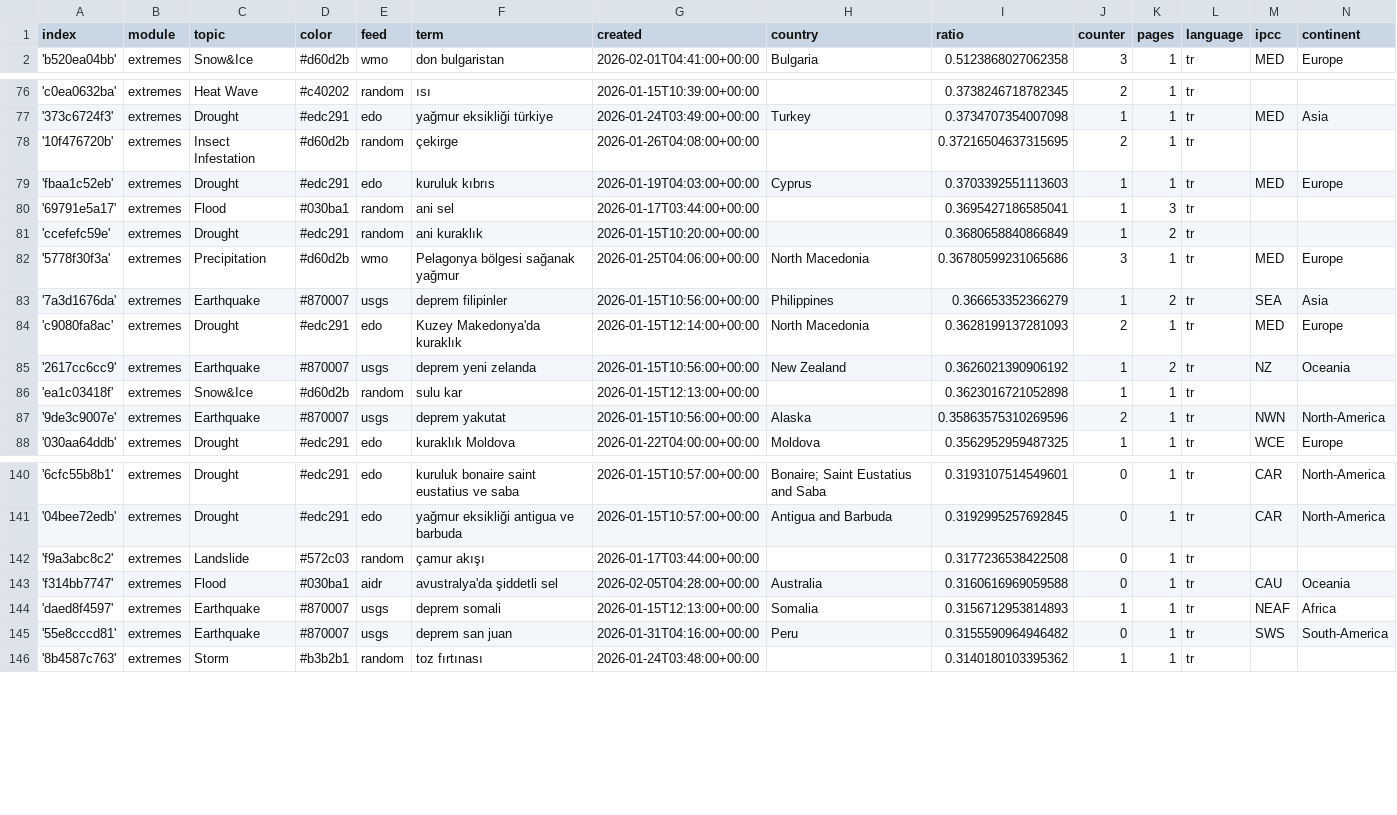
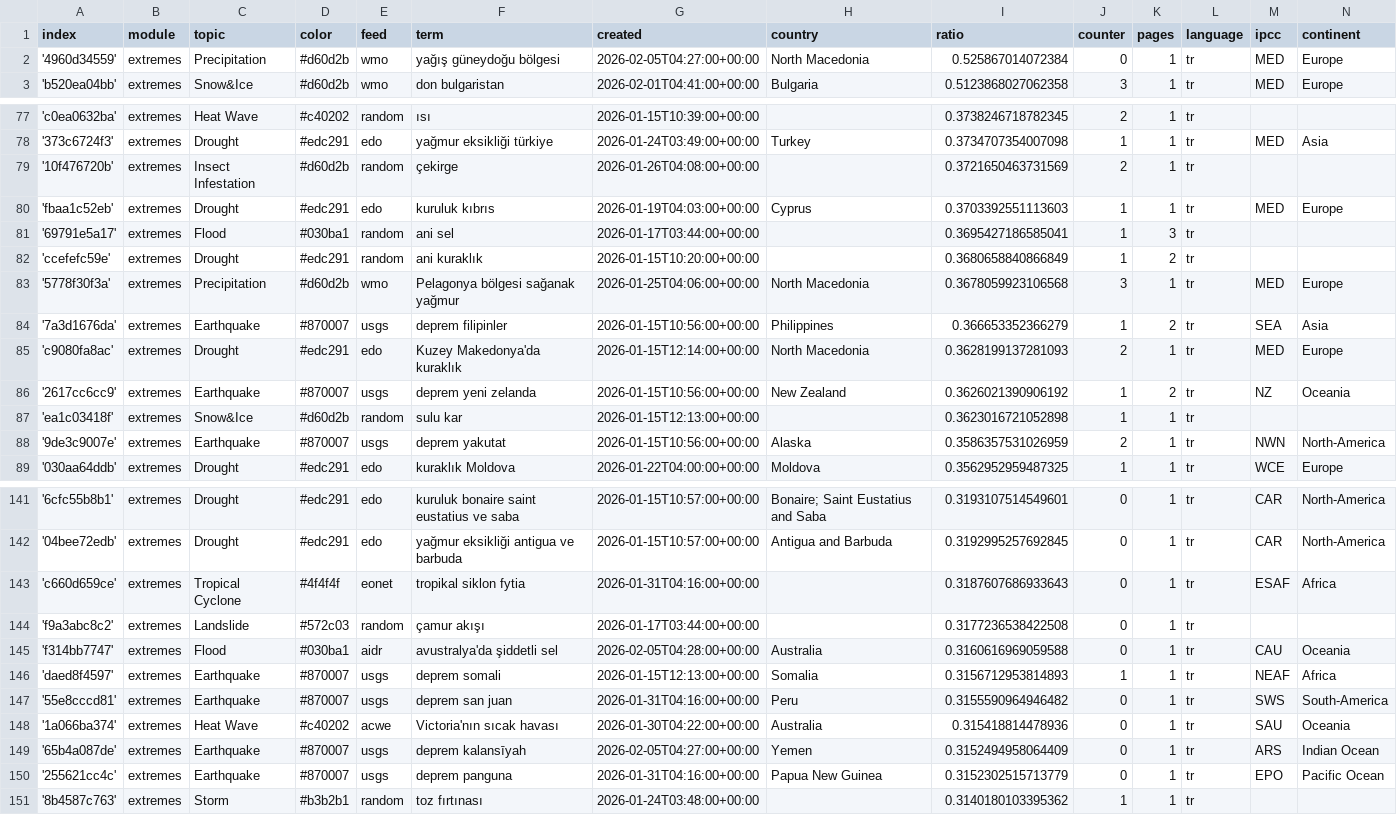
Before and after one commit to jannikdo28-news/TurkishExtremes, a CSV file: terms.csv, drawn as a sheet; only a part is shown, gaps mark what is left out; the diff covers the shown part only.

Commit message:
Commit from GitHub Actions (import:0.0)

```diff
--- a/terms.csv
+++ b/terms.csv
@@ -1,2 +1,3 @@
 index,module,topic,color,feed,term,created,country,ratio,counter,pages,language,ipcc,continent
+'4960d34559',extremes,Precipitation,#d60d2b,wmo,yağış güneydoğu bölgesi,2026-02-05T04:27:00+00:00,North Macedonia,0.525867014072384,0,1,tr,MED,Europe
 'b520ea04bb',extremes,Snow&Ice,#d60d2b,wmo,don bulgaristan,2026-02-01T04:41:00+00:00,Bulgaria,0.5123868027062358,3,1,tr,MED,Europe
@@ -77,3 +78,3 @@ index,module,topic,color,feed,term,created,country,ratio,counter,pages,language,
 '373c6724f3',extremes,Drought,#edc291,edo,yağmur eksikliği türkiye,2026-01-24T03:49:00+00:00,Turkey,0.3734707354007098,1,1,tr,MED,Asia
-'10f476720b',extremes,Insect Infestation,#d60d2b,random,çekirge,2026-01-26T04:08:00+00:00,,0.37216504637315695,2,1,tr,,
+'10f476720b',extremes,Insect Infestation,#d60d2b,random,çekirge,2026-01-26T04:08:00+00:00,,0.3721650463731569,2,1,tr,,
 'fbaa1c52eb',extremes,Drought,#edc291,edo,kuruluk kıbrıs,2026-01-19T04:03:00+00:00,Cyprus,0.3703392551113603,1,1,tr,MED,Europe
@@ -81,3 +82,3 @@ index,module,topic,color,feed,term,created,country,ratio,counter,pages,language,
 'ccefefc59e',extremes,Drought,#edc291,random,ani kuraklık,2026-01-15T10:20:00+00:00,,0.3680658840866849,1,2,tr,,
-'5778f30f3a',extremes,Precipitation,#d60d2b,wmo,Pelagonya bölgesi sağanak yağmur,2026-01-25T04:06:00+00:00,North Macedonia,0.36780599231065686,3,1,tr,MED,Europe
+'5778f30f3a',extremes,Precipitation,#d60d2b,wmo,Pelagonya bölgesi sağanak yağmur,2026-01-25T04:06:00+00:00,North Macedonia,0.3678059923106568,3,1,tr,MED,Europe
 '7a3d1676da',extremes,Earthquake,#870007,usgs,deprem filipinler,2026-01-15T10:56:00+00:00,Philippines,0.366653352366279,1,2,tr,SEA,Asia
@@ -86,3 +87,3 @@ index,module,topic,color,feed,term,created,country,ratio,counter,pages,language,
 'ea1c03418f',extremes,Snow&Ice,#d60d2b,random,sulu kar,2026-01-15T12:13:00+00:00,,0.3623016721052898,1,1,tr,,
-'9de3c9007e',extremes,Earthquake,#870007,usgs,deprem yakutat,2026-01-15T10:56:00+00:00,Alaska,0.35863575310269596,2,1,tr,NWN,North-America
+'9de3c9007e',extremes,Earthquake,#870007,usgs,deprem yakutat,2026-01-15T10:56:00+00:00,Alaska,0.3586357531026959,2,1,tr,NWN,North-America
 '030aa64ddb',extremes,Drought,#edc291,edo,kuraklık Moldova,2026-01-22T04:00:00+00:00,Moldova,0.3562952959487325,1,1,tr,WCE,Europe
@@ -141,2 +142,3 @@ index,module,topic,color,feed,term,created,country,ratio,counter,pages,language,
 '04bee72edb',extremes,Drought,#edc291,edo,yağmur eksikliği antigua ve barbuda,2026-01-15T10:57:00+00:00,Antigua and Barbuda,0.3192995257692845,0,1,tr,CAR,North-America
+'c660d659ce',extremes,Tropical Cyclone,#4f4f4f,eonet,tropikal siklon fytia,2026-01-31T04:16:00+00:00,,0.3187607686933643,0,1,tr,ESAF,Africa
 'f9a3abc8c2',extremes,Landslide,#572c03,random,çamur akışı,2026-01-17T03:44:00+00:00,,0.3177236538422508,0,1,tr,,
@@ -145,2 +147,5 @@ index,module,topic,color,feed,term,created,country,ratio,counter,pages,language,
 '55e8cccd81',extremes,Earthquake,#870007,usgs,deprem san juan,2026-01-31T04:16:00+00:00,Peru,0.3155590964946482,0,1,tr,SWS,South-America
+'1a066ba374',extremes,Heat Wave,#c40202,acwe,Victoria'nın sıcak havası,2026-01-30T04:22:00+00:00,Australia,0.315418814478936,0,1,tr,SAU,Oceania
+'65b4a087de',extremes,Earthquake,#870007,usgs,deprem kalansīyah,2026-02-05T04:27:00+00:00,Yemen,0.3152494958064409,0,1,tr,ARS,Indian Ocean
+'255621cc4c',extremes,Earthquake,#870007,usgs,deprem panguna,2026-01-31T04:16:00+00:00,Papua New Guinea,0.3152302515713779,0,1,tr,EPO,Pacific Ocean
 '8b4587c763',extremes,Storm,#b3b2b1,random,toz fırtınası,2026-01-24T03:48:00+00:00,,0.3140180103395362,1,1,tr,,
```
Also changed, not shown: 3 edited cells elsewhere in this file.
